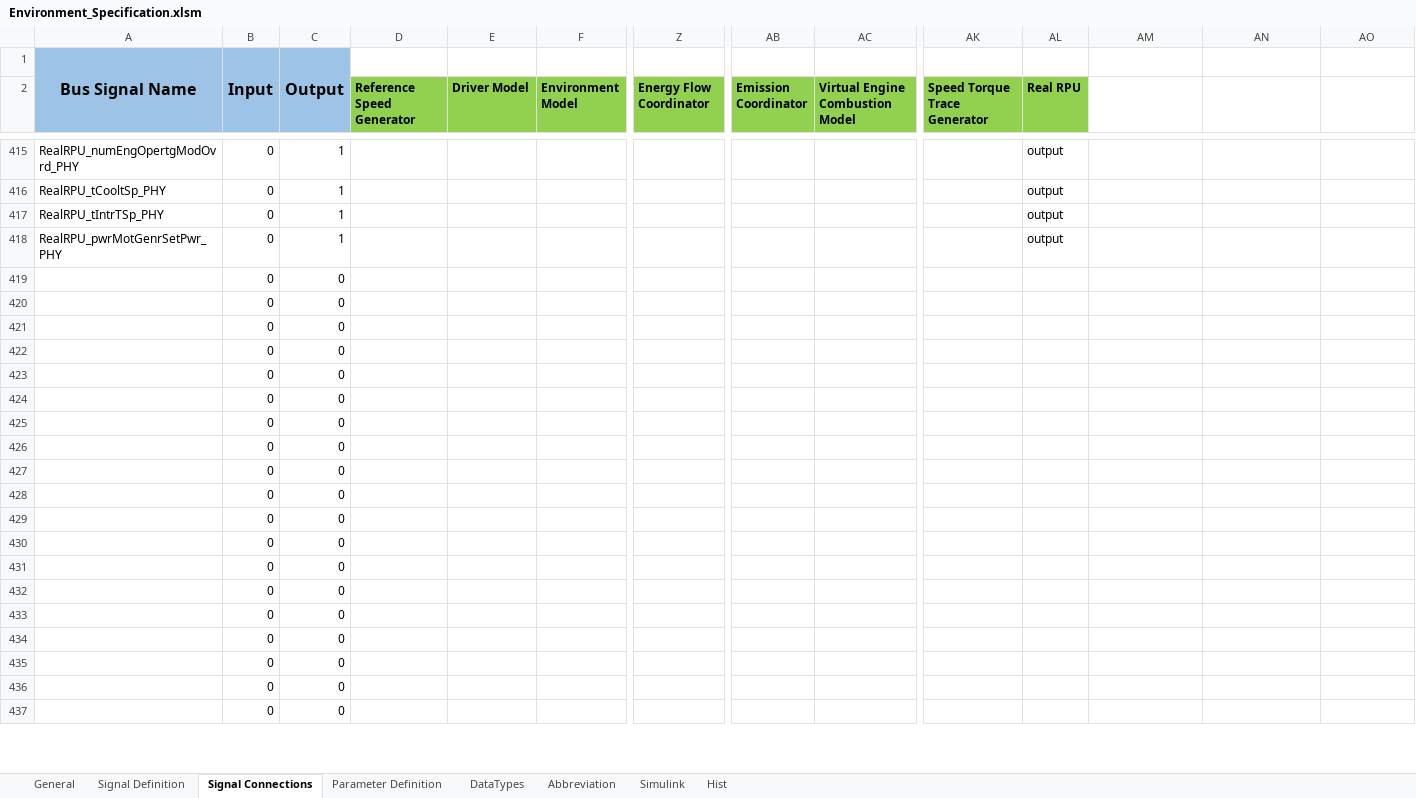
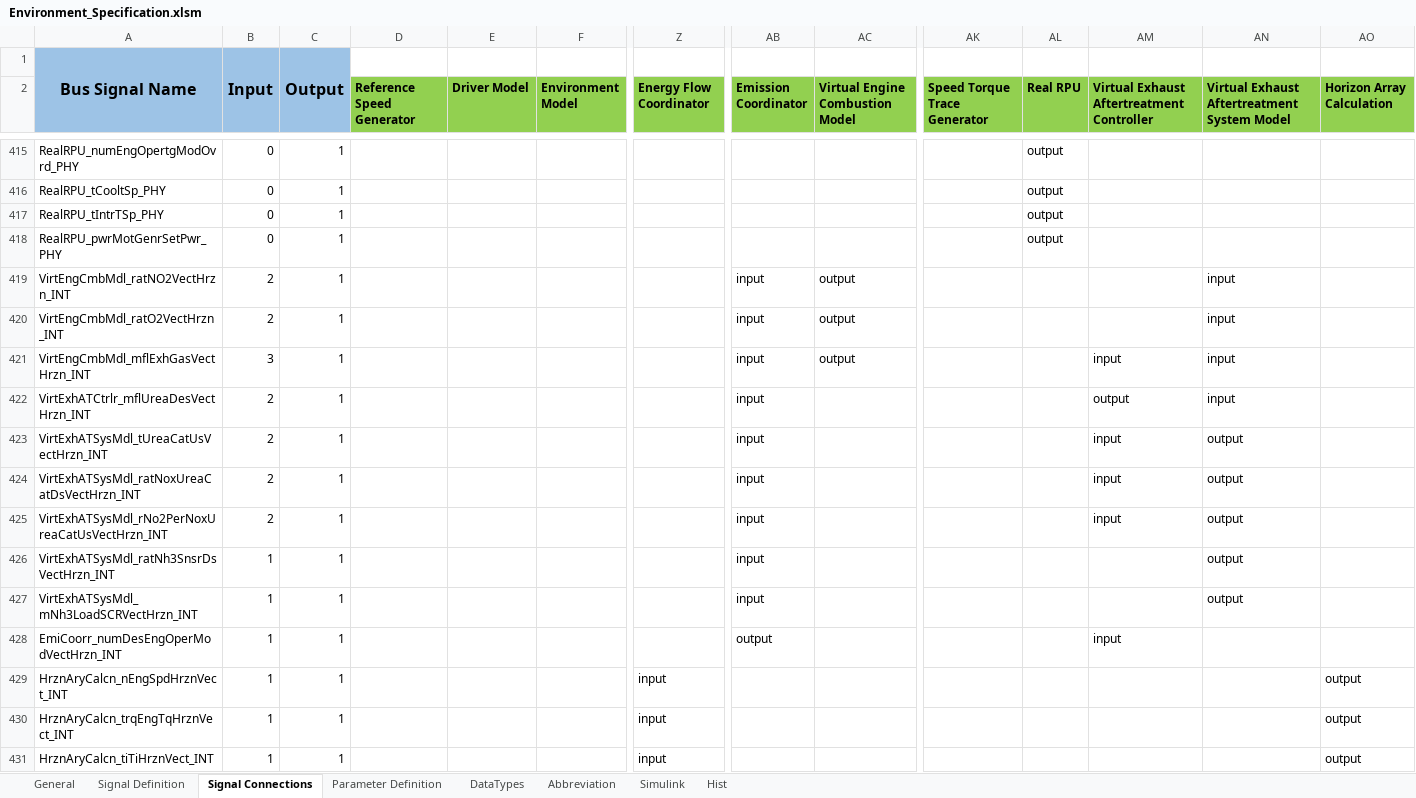
Before and after one commit to eozatay/optitruck_simulator, an Excel workbook: Environment_Specification.xlsm, sheet Signal Connections, drawn as a sheet; only a part is shown, gaps mark what is left out; values as stored, in another font and other column widths than the file's, no borders; charts and pictures not drawn; removed rows and columns are numbered as before the commit, all else as after; rows hold the shown columns only; the diff covers the shown part only; the diff names each change by its address in the sheet, - before the commit and + after, or states it on an @@ line.

```diff
--- a/Environment_Specification.xlsm (sheet Signal Connections)
+++ b/Environment_Specification.xlsm (sheet Signal Connections)
-AM2: (empty)
+AM2: Virtual Exhaust Aftertreatment Controller
-AM2:AO2 fill: none
+AM2:AO2 fill: #92D050
-AN2: (empty)
+AN2: Virtual Exhaust Aftertreatment System Model
-AO2: (empty)
+AO2: Horizon Array Calculation
-row 419:  | 0 | 0
-row 420:  | 0 | 0
-row 421:  | 0 | 0
-row 422:  | 0 | 0
-row 423:  | 0 | 0
-row 424:  | 0 | 0
-row 425:  | 0 | 0
-row 426:  | 0 | 0
-row 427:  | 0 | 0
-row 428:  | 0 | 0
-row 429:  | 0 | 0
-row 430:  | 0 | 0
-row 431:  | 0 | 0
-row 432:  | 0 | 0
-row 433:  | 0 | 0
-row 434:  | 0 | 0
-row 435:  | 0 | 0
-row 436:  | 0 | 0
-row 437:  | 0 | 0
+row 419: VirtEngCmbMdl_ratNO2VectHrzn_INT | 2 | 1 |  |  |  |  | input | output |  |  |  | input
+row 420: VirtEngCmbMdl_ratO2VectHrzn_INT | 2 | 1 |  |  |  |  | input | output |  |  |  | input
+row 421: VirtEngCmbMdl_mflExhGasVectHrzn_INT | 3 | 1 |  |  |  |  | input | output |  |  | input | input
+row 422: VirtExhATCtrlr_mflUreaDesVectHrzn_INT | 2 | 1 |  |  |  |  | input |  |  |  | output | input
+row 423: VirtExhATSysMdl_tUreaCatUsVectHrzn_INT | 2 | 1 |  |  |  |  | input |  |  |  | input | output
+row 424: VirtExhATSysMdl_ratNoxUreaCatDsVectHrzn_INT | 2 | 1 |  |  |  |  | input |  |  |  | input | output
+row 425: VirtExhATSysMdl_rNo2PerNoxUreaCatUsVectHrzn_INT | 2 | 1 |  |  |  |  | input |  |  |  | input | output
+row 426: VirtExhATSysMdl_ratNh3SnsrDsVectHrzn_INT | 1 | 1 |  |  |  |  | input |  |  |  |  | output
+row 427: VirtExhATSysMdl_mNh3LoadSCRVectHrzn_INT | 1 | 1 |  |  |  |  | input |  |  |  |  | output
+row 428: EmiCoorr_numDesEngOperModVectHrzn_INT | 1 | 1 |  |  |  |  | output |  |  |  | input
+row 429: HrznAryCalcn_nEngSpdHrznVect_INT | 1 | 1 |  |  |  | input |  |  |  |  |  |  | output
+row 430: HrznAryCalcn_trqEngTqHrznVect_INT | 1 | 1 |  |  |  | input |  |  |  |  |  |  | output
+row 431: HrznAryCalcn_tiTiHrznVect_INT | 1 | 1 |  |  |  | input |  |  |  |  |  |  | output
```
Also changed, not shown: 6 added rows and 114 edited cells elsewhere in this sheet, sheet Signal Definition, sheet Parameter Definition, sheet Hist, sheet Simulink, sheet Abbreviation, formulas that keep their value, hidden cells, charts or pictures.
